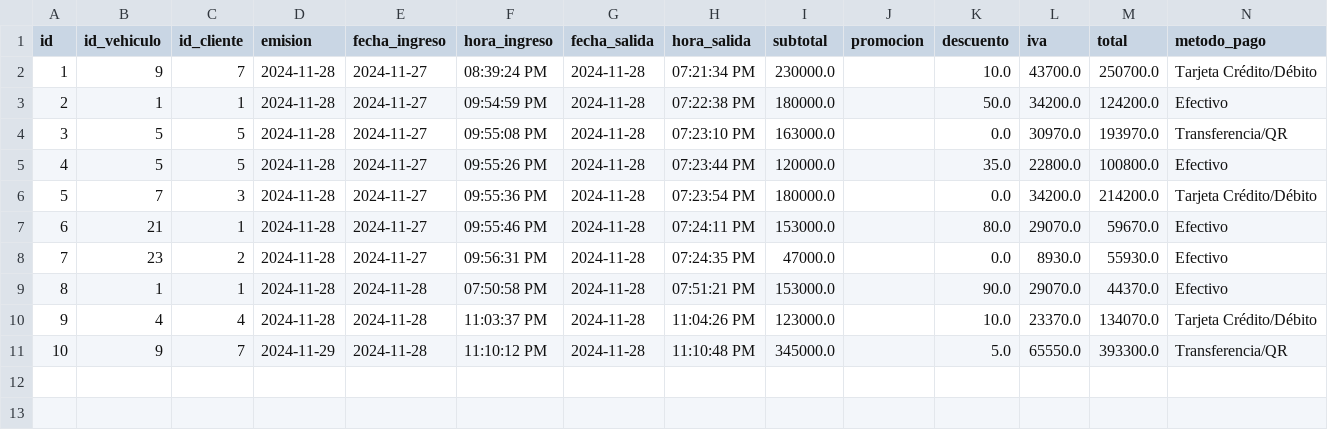
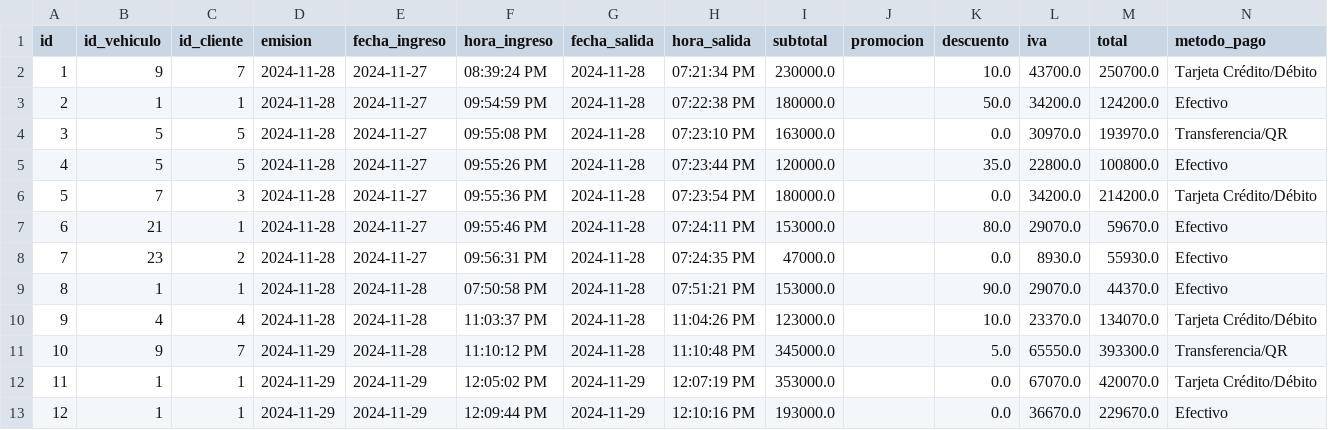
Before and after one commit to jaime-tovar/carwash-spa, a CSV file: pages/data/facturas.csv, drawn as a sheet; the diff names each change by its address in the sheet, - before the commit and + after, or states it on an @@ line.

```diff
--- a/pages/data/facturas.csv
+++ b/pages/data/facturas.csv
+row 12: 11 | 1 | 1 | 2024-11-29 | 2024-11-29 | 12:05:02 PM | 2024-11-29 | 12:07:19 PM | 353000.0 |  | 0.0 | 67070.0 | 420070.0 | Tarjeta Crédito/Débito
+row 13: 12 | 1 | 1 | 2024-11-29 | 2024-11-29 | 12:09:44 PM | 2024-11-29 | 12:10:16 PM | 193000.0 |  | 0.0 | 36670.0 | 229670.0 | Efectivo
```
Also changed, not shown: pages/data/detalle_factura.csv, pages/data/price_services.csv, 2 other files.
